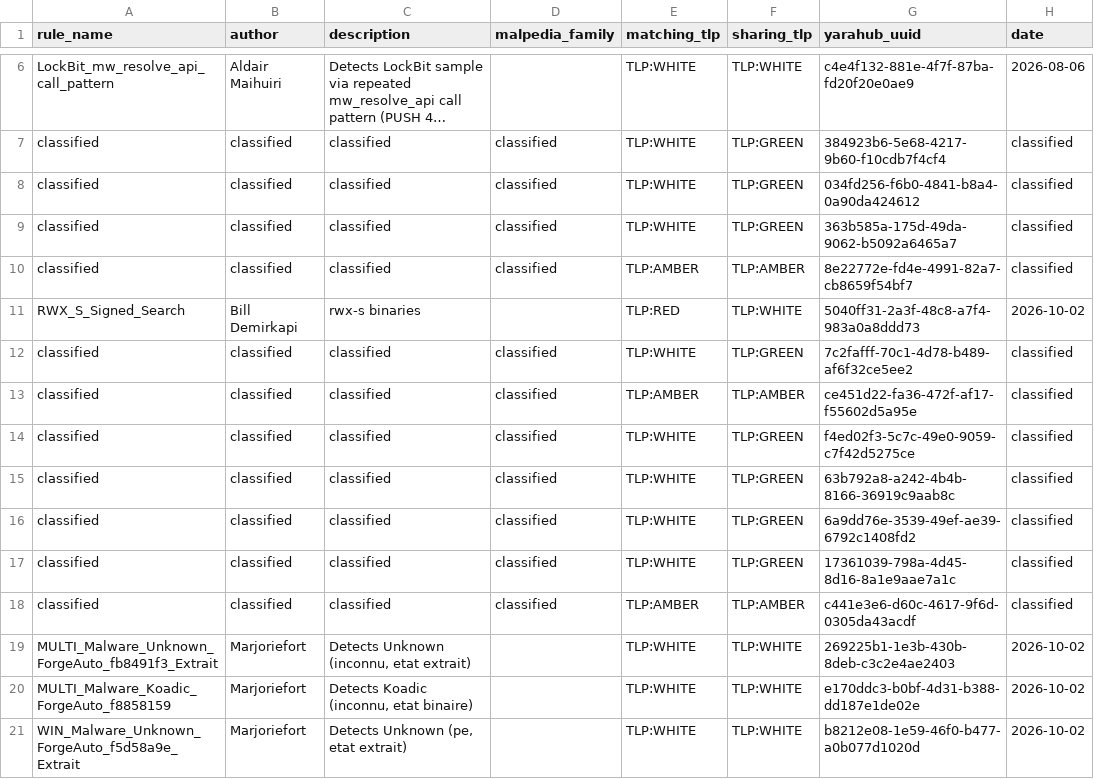
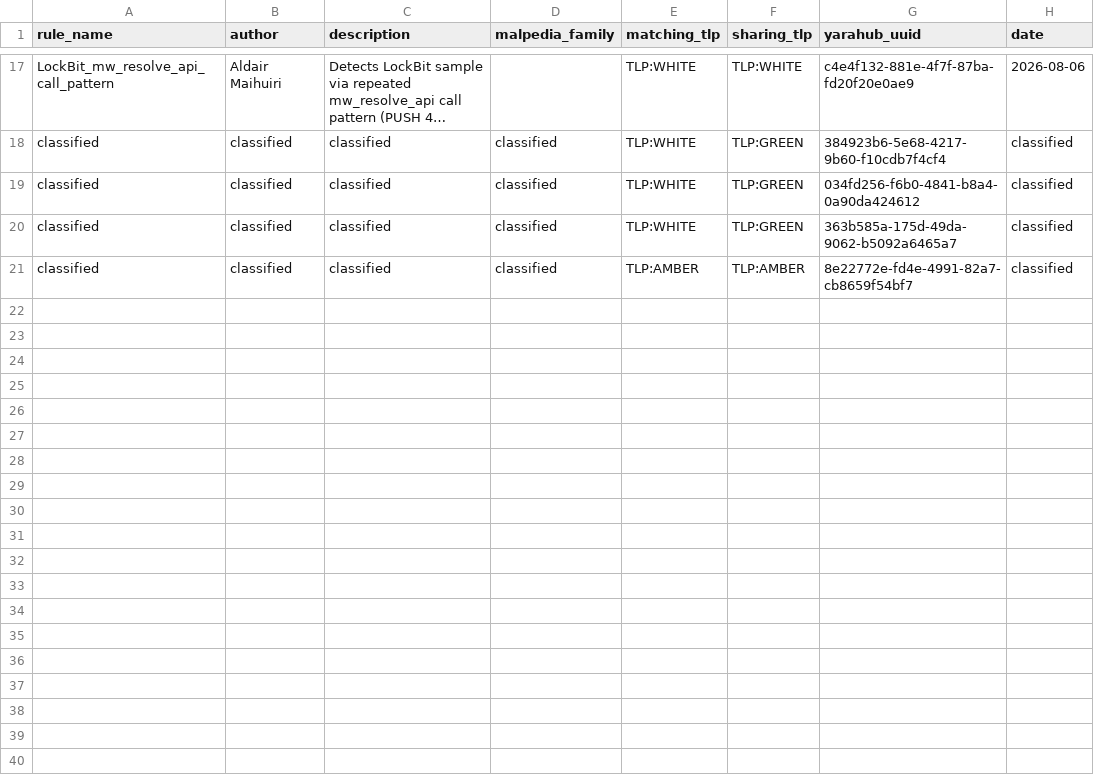
Before and after one commit to elchacal801/threat-intel-reference, a CSV file: data/raw/yaraify_rules.csv, drawn as a sheet; only a part is shown, gaps mark what is left out; long unchanged cells end in …; removed rows and columns are numbered as before the commit, all else as after; the diff covers the shown part only; the diff names each change by its address in the sheet, - before the commit and + after, or states it on an @@ line.

```diff
--- a/data/raw/yaraify_rules.csv
+++ b/data/raw/yaraify_rules.csv
-row 11: RWX_S_Signed_Search | Bill Demirkapi | rwx-s binaries |  | TLP:RED | TLP:WHITE | 5040ff31-2a3f-48c8-a7f4-983a0a8ddd73 | 2026-10-02
-row 12: classified | classified | classified | classified | TLP:WHITE | TLP:GREEN | 7c2fafff-70c1-4d78-b489-af6f32ce5ee2 | classified
-row 13: classified | classified | classified | classified | TLP:AMBER | TLP:AMBER | ce451d22-fa36-472f-af17-f55602d5a95e | classified
-row 14: classified | classified | classified | classified | TLP:WHITE | TLP:GREEN | f4ed02f3-5c7c-49e0-9059-c7f42d5275ce | classified
-row 15: classified | classified | classified | classified | TLP:WHITE | TLP:GREEN | 63b792a8-a242-4b4b-8166-36919c9aab8c | classified
-row 16: classified | classified | classified | classified | TLP:WHITE | TLP:GREEN | 6a9dd76e-3539-49ef-ae39-6792c1408fd2 | classified
-row 17: classified | classified | classified | classified | TLP:WHITE | TLP:GREEN | 17361039-798a-4d45-8d16-8a1e9aae7a1c | classified
-row 18: classified | classified | classified | classified | TLP:AMBER | TLP:AMBER | c441e3e6-d60c-4617-9f6d-0305da43acdf | classified
-row 19: MULTI_Malware_Unknown_ForgeAuto_fb8491f3_Extrait | Marjoriefort | Detects Unknown (inconnu, etat extrait) |  | TLP:WHITE | TLP:WHITE | 269225b1-1e3b-430b-8deb-c3c2e4ae2403 | 2026-10-02
-row 20: MULTI_Malware_Koadic_ForgeAuto_f8858159 | Marjoriefort | Detects Koadic (inconnu, etat binaire) |  | TLP:WHITE | TLP:WHITE | e170ddc3-b0bf-4d31-b388-dd187e1de02e | 2026-10-02
-row 21: WIN_Malware_Unknown_ForgeAuto_f5d58a9e_Extrait | Marjoriefort | Detects Unknown (pe, etat extrait) |  | TLP:WHITE | TLP:WHITE | b8212e08-1e59-46f0-b477-a0b077d1020d | 2026-10-02
```
Also changed, not shown: 11 added rows and 1 moved row elsewhere in this file, data/normalized/malware_families.csv, data/normalized/pup_pua_samples.csv, 13 other files.
